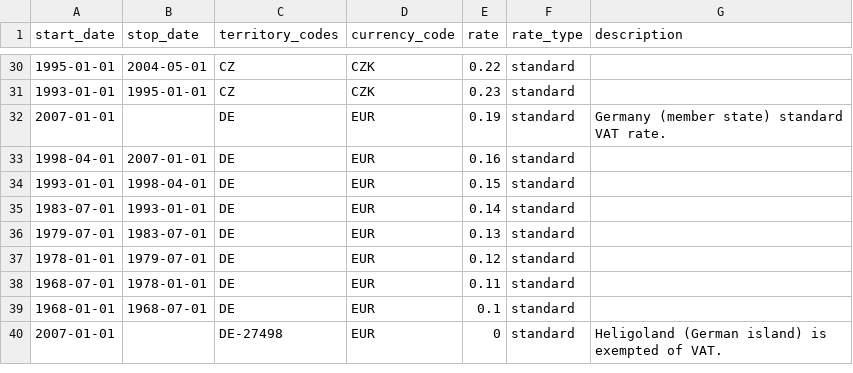
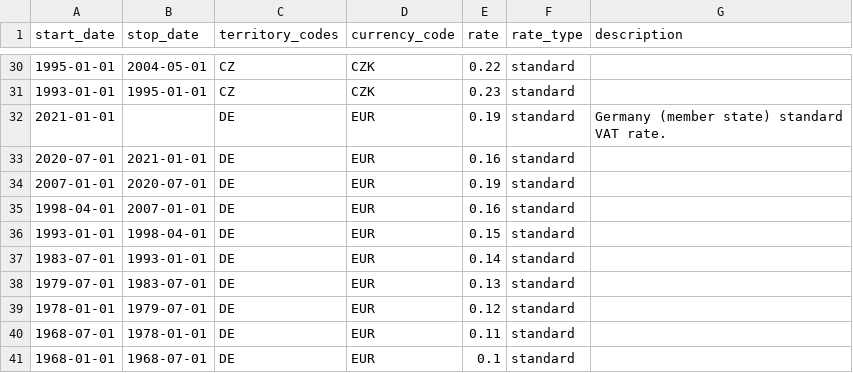
Before and after one commit to kdeldycke/vat-rates, a CSV file: vat_rates.csv, drawn as a sheet; only a part is shown, gaps mark what is left out; the shorter side is filled out with more unchanged rows; addresses are those after the commit; the diff names each change by its address in the sheet, - before the commit and + after, or states it on an @@ line.

Commit message:
Temporary reduction in standard rate for Germany

```diff
--- a/vat_rates.csv
+++ b/vat_rates.csv
+row 32: 2021-01-01 |  | DE | EUR | 0.19 | standard | Germany (member state) standard VAT rate.
+row 33: 2020-07-01 | 2021-01-01 | DE | EUR | 0.16 | standard
-B34 (stop_date): (empty)
+B34 (stop_date): 2020-07-01
-G34 (description): Germany (member state) standard VAT rate.
+G34 (description): (empty)
```
